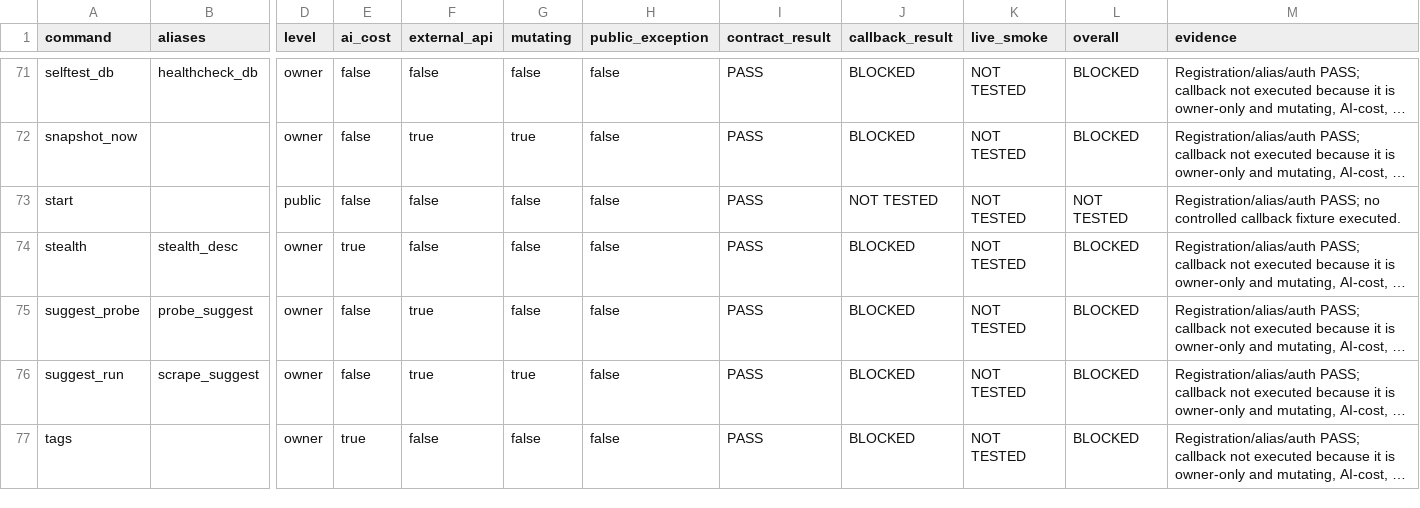
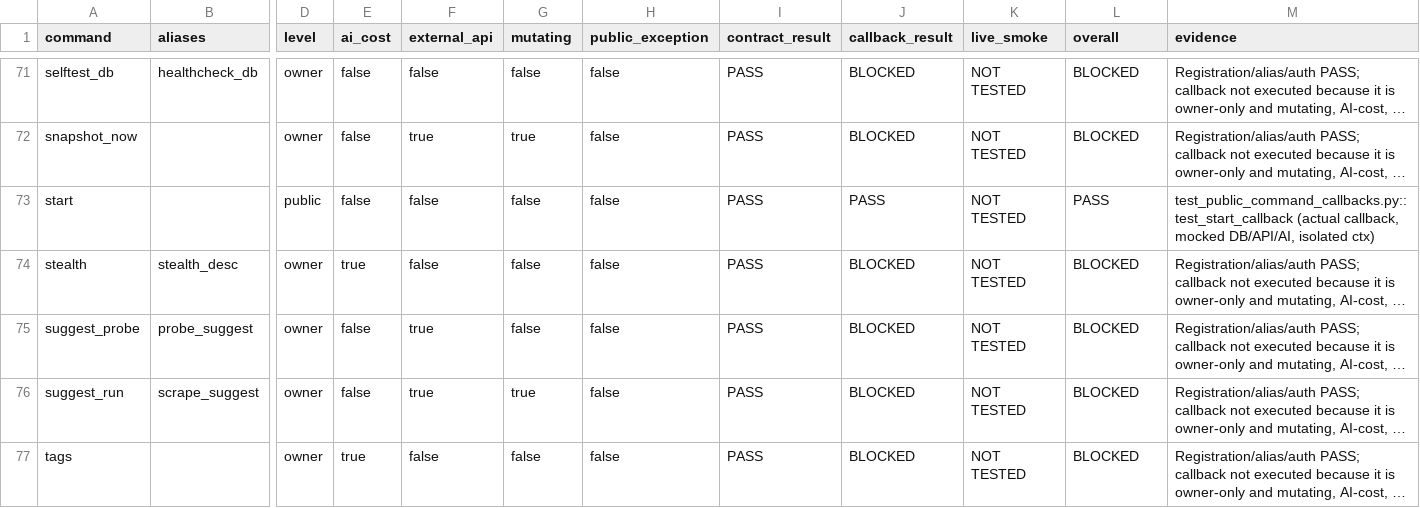
Before and after one commit to fiverrdev44-collab/robux-ugc-advanced, a CSV file: FINAL_COMMAND_MATRIX.csv, drawn as a sheet; only a part is shown, gaps mark what is left out; long unchanged cells end in …; the diff covers the shown part only; the diff names each change by its address in the sheet, - before the commit and + after, or states it on an @@ line.

Commit message:
Add behavioral coverage for all public commands

```diff
--- a/FINAL_COMMAND_MATRIX.csv
+++ b/FINAL_COMMAND_MATRIX.csv
-J73 (callback_result): NOT TESTED
+J73 (callback_result): PASS
-L73 (overall): NOT TESTED
+L73 (overall): PASS
-M73 (evidence): Registration/alias/auth PASS; no controlled callback fixture executed.
+M73 (evidence): test_public_command_callbacks.py::test_start_callback (actual callback, mocked DB/API/AI, isolated ctx)
```
Also changed, not shown: 99 edited cells elsewhere in this file, 5 other files.
